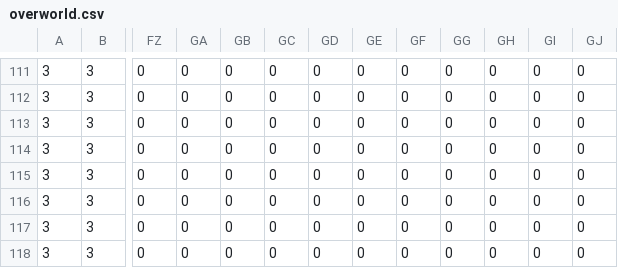
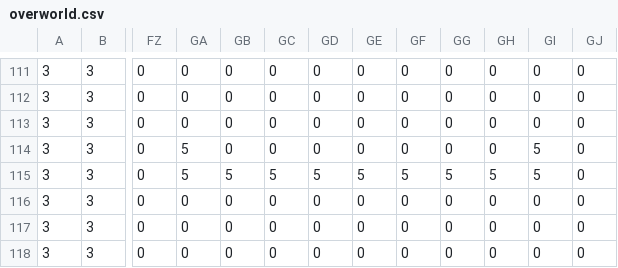
Before and after one commit to bluelamma/hunter-simulator, a CSV file: maps/overworld.csv, drawn as a sheet; only a part is shown, gaps mark what is left out; the diff names each change by its address in the sheet, - before the commit and + after, or states it on an @@ line.

```diff
--- a/maps/overworld.csv
+++ b/maps/overworld.csv
-GA114:GA115: 0
+GA114:GA115: 5
-GI114:GI115: 0
+GI114:GI115: 5
-GB115: 0
+GB115: 5
-GC115: 0
+GC115: 5
-GD115: 0
+GD115: 5
-GE115: 0
+GE115: 5
-GF115: 0
+GF115: 5
-GG115: 0
+GG115: 5
-GH115: 0
+GH115: 5
```
Also changed, not shown: 14 other files.
